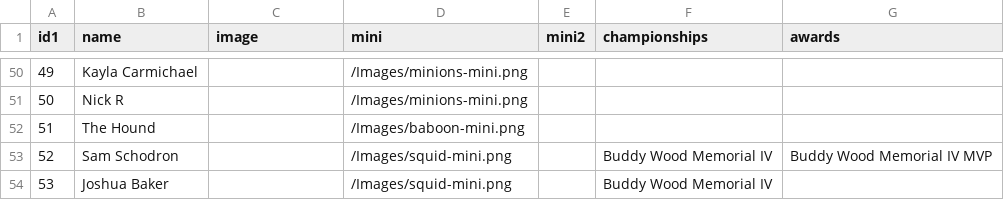
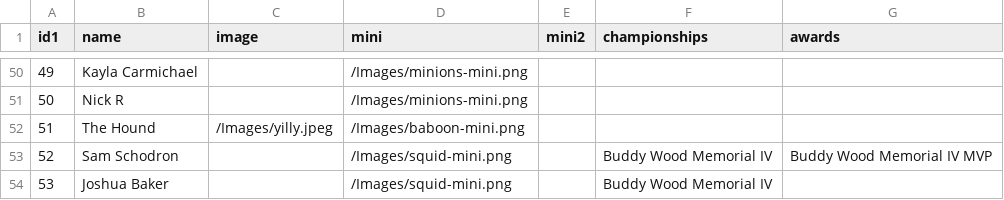
Before and after one commit to stevenpfaff/Dew-Cup-FrontEnd, a CSV file: public/Minibats/minibat-info.csv, drawn as a sheet; only a part is shown, gaps mark what is left out.

Commit message:
image updates

```diff
--- a/public/Minibats/minibat-info.csv
+++ b/public/Minibats/minibat-info.csv
@@ -51,3 +51,3 @@ id1,name,image,mini,mini2,championships,awards
 50,Nick R,,/Images/minions-mini.png,,,
-51,The Hound,,/Images/baboon-mini.png,,,
+51,The Hound,/Images/yilly.jpeg,/Images/baboon-mini.png,,,
 52,Sam Schodron,,/Images/squid-mini.png,,Buddy Wood Memorial IV,Buddy Wood Memorial IV MVP
```
Also changed, not shown: 3 other files.
